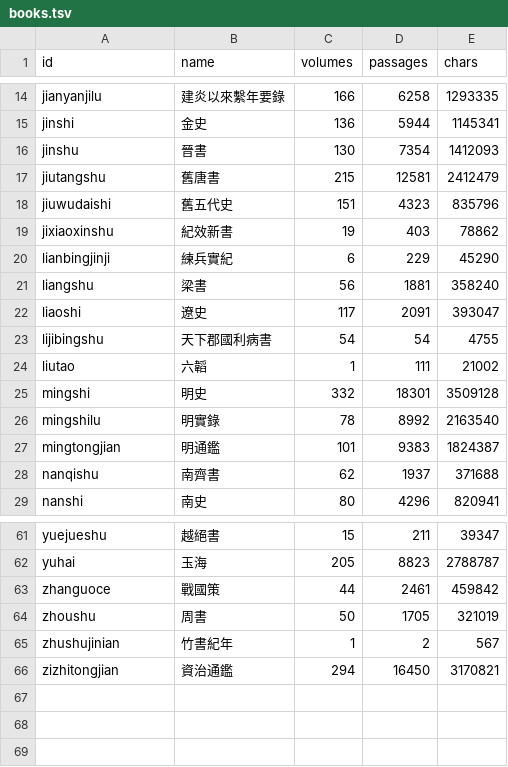
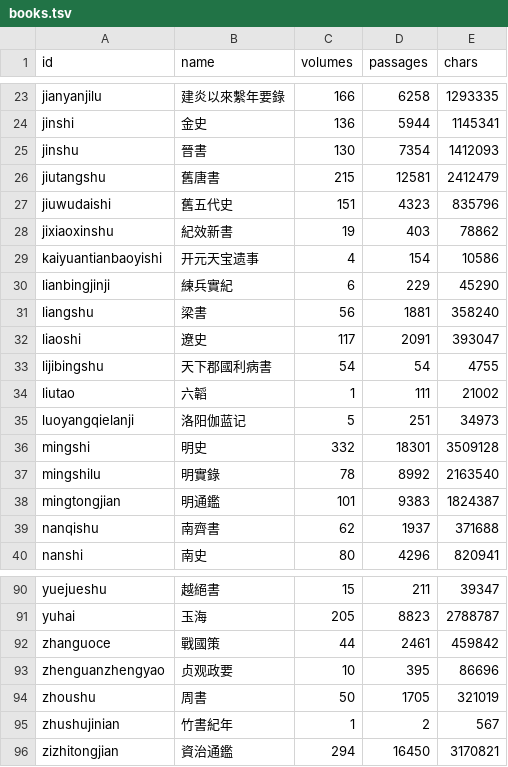
Before and after one commit to zhuhuang907-lang/-rpg, a TSV file: corpus/books.tsv, drawn as a sheet; only a part is shown, gaps mark what is left out; the diff covers the shown part only; the diff names each change by its address in the sheet, - before the commit and + after, or states it on an @@ line.

```diff
--- a/corpus/books.tsv
+++ b/corpus/books.tsv
+row 29: kaiyuantianbaoyishi | 开元天宝遗事 | 4 | 154 | 10586
+row 35: luoyangqielanji | 洛阳伽蓝记 | 5 | 251 | 34973
+row 93: zhenguanzhengyao | 贞观政要 | 10 | 395 | 86696
```
Also changed, not shown: 27 added rows elsewhere in this file, 39 other files.
